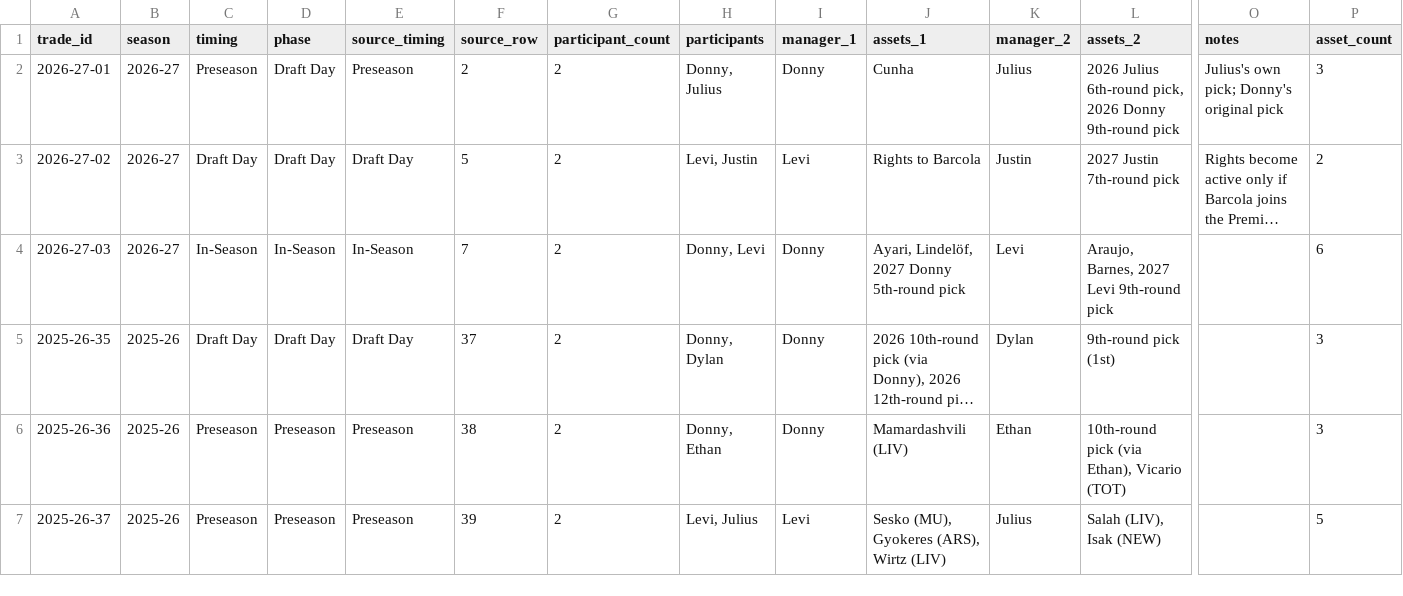
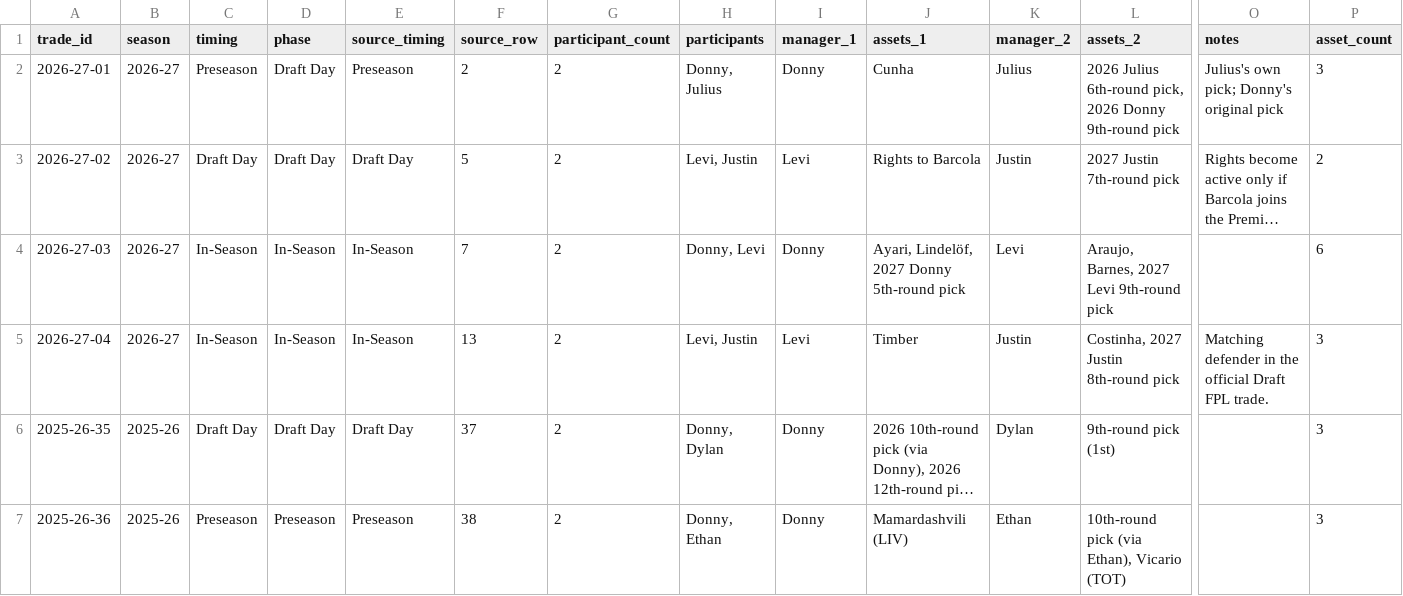
Before and after one commit to rdonlan/draft-fpl, a CSV file: data/analysis/trades/trades.csv, drawn as a sheet; only a part is shown, gaps mark what is left out; the shorter side is filled out with more unchanged rows; long unchanged cells end in …; rows hold the shown columns only; the diff names each change by its address in the sheet, - before the commit and + after, or states it on an @@ line.

```diff
--- a/data/analysis/trades/trades.csv
+++ b/data/analysis/trades/trades.csv
+row 5: 2026-27-04 | 2026-27 | In-Season | In-Season | In-Season | 13 | 2 | Levi, Justin | Levi | Timber | Justin | Costinha, 2027 Justin 8th-round pick | Matching defender in the official Draft FPL trade. | 3
```
Also changed, not shown: data/analysis/future-picks/future_pick_matrix.csv, data/analysis/future-picks/future_pick_portfolio.csv, 12 other files.
